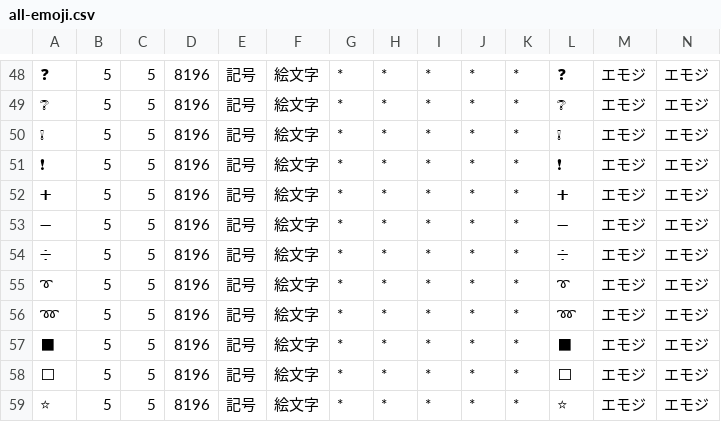
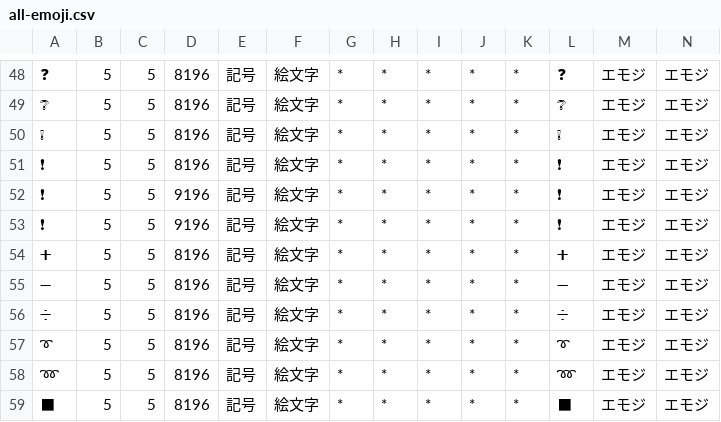
Before and after one commit to millimoji/ribbon, a CSV file: tools/script/all-emoji.csv, drawn as a sheet; only a part is shown, gaps mark what is left out; the shorter side is filled out with more unchanged rows; the diff names each change by its address in the sheet, - before the commit and + after, or states it on an @@ line.

```diff
--- a/tools/script/all-emoji.csv
+++ b/tools/script/all-emoji.csv
+row 52: ❗ | 5 | 5 | 9196 | 記号 | 絵文字 | * | * | * | * | * | ❗ | エモジ | エモジ
+row 53: ❗ | 5 | 5 | 9196 | 記号 | 絵文字 | * | * | * | * | * | ❗ | エモジ | エモジ
```
Also changed, not shown: tools/script/user.csv, 3 other files.
